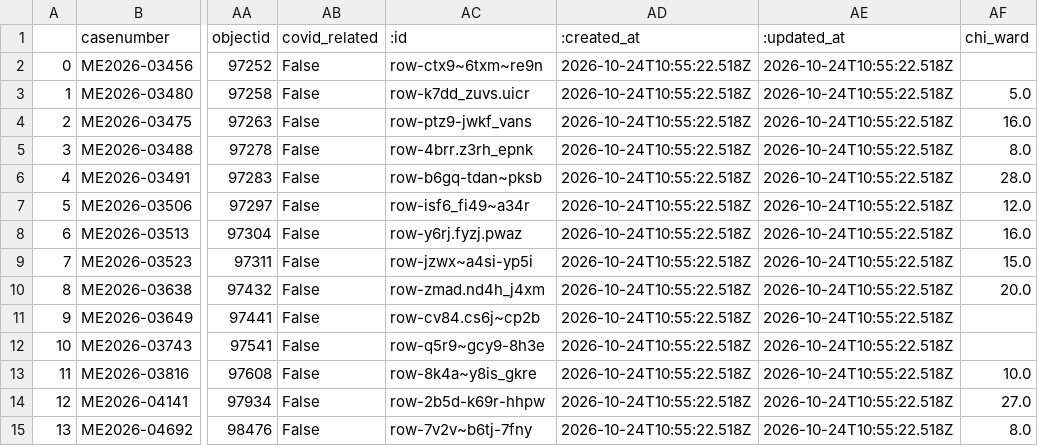
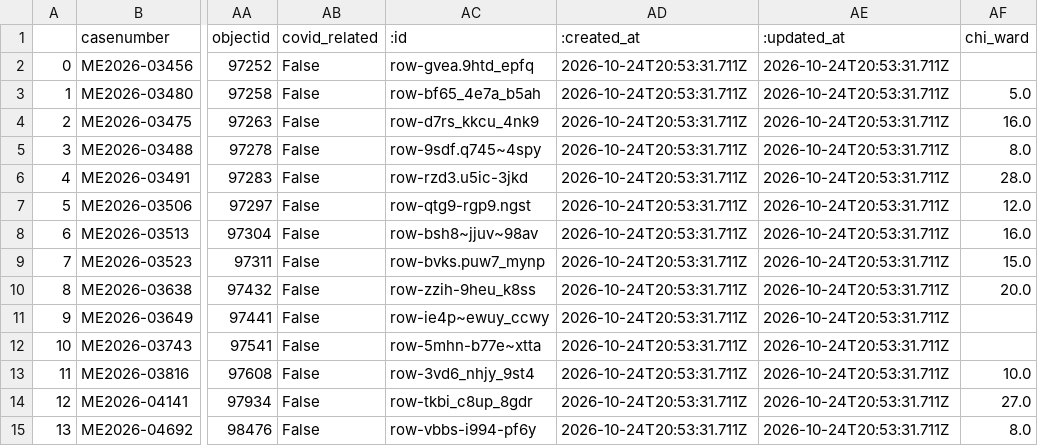
Before and after one commit to cam-rodriguez/cpm_heatbot, a CSV file: data/archive/lastversion.csv, drawn as a sheet; only a part is shown, gaps mark what is left out; the diff names each change by its address in the sheet, - before the commit and + after, or states it on an @@ line.

```diff
--- a/data/archive/lastversion.csv
+++ b/data/archive/lastversion.csv
-AC2 (:id): row-ctx9~6txm~re9n
+AC2 (:id): row-gvea.9htd_epfq
-AD2:AD15 (:created_at): 2026-10-24T10:55:22.518Z
+AD2:AD15 (:created_at): 2026-10-24T20:53:31.711Z
-AE2:AE15 (:updated_at): 2026-10-24T10:55:22.518Z
+AE2:AE15 (:updated_at): 2026-10-24T20:53:31.711Z
-AC3 (:id): row-k7dd_zuvs.uicr
+AC3 (:id): row-bf65_4e7a_b5ah
-AC4 (:id): row-ptz9-jwkf_vans
+AC4 (:id): row-d7rs_kkcu_4nk9
-AC5 (:id): row-4brr.z3rh_epnk
+AC5 (:id): row-9sdf.q745~4spy
-AC6 (:id): row-b6gq-tdan~pksb
+AC6 (:id): row-rzd3.u5ic-3jkd
-AC7 (:id): row-isf6_fi49~a34r
+AC7 (:id): row-qtg9-rgp9.ngst
-AC8 (:id): row-y6rj.fyzj.pwaz
+AC8 (:id): row-bsh8~jjuv~98av
-AC9 (:id): row-jzwx~a4si-yp5i
+AC9 (:id): row-bvks.puw7_mynp
-AC10 (:id): row-zmad.nd4h_j4xm
+AC10 (:id): row-zzih-9heu_k8ss
-AC11 (:id): row-cv84.cs6j~cp2b
+AC11 (:id): row-ie4p~ewuy_ccwy
-AC12 (:id): row-q5r9~gcy9-8h3e
+AC12 (:id): row-5mhn-b77e~xtta
-AC13 (:id): row-8k4a~y8is_gkre
+AC13 (:id): row-3vd6_nhjy_9st4
-AC14 (:id): row-2b5d-k69r-hhpw
+AC14 (:id): row-tkbi_c8up_8gdr
-AC15 (:id): row-7v2v~b6tj-7fny
+AC15 (:id): row-vbbs-i994-pf6y
```
Also changed, not shown: data/all_heatdeaths.csv.
